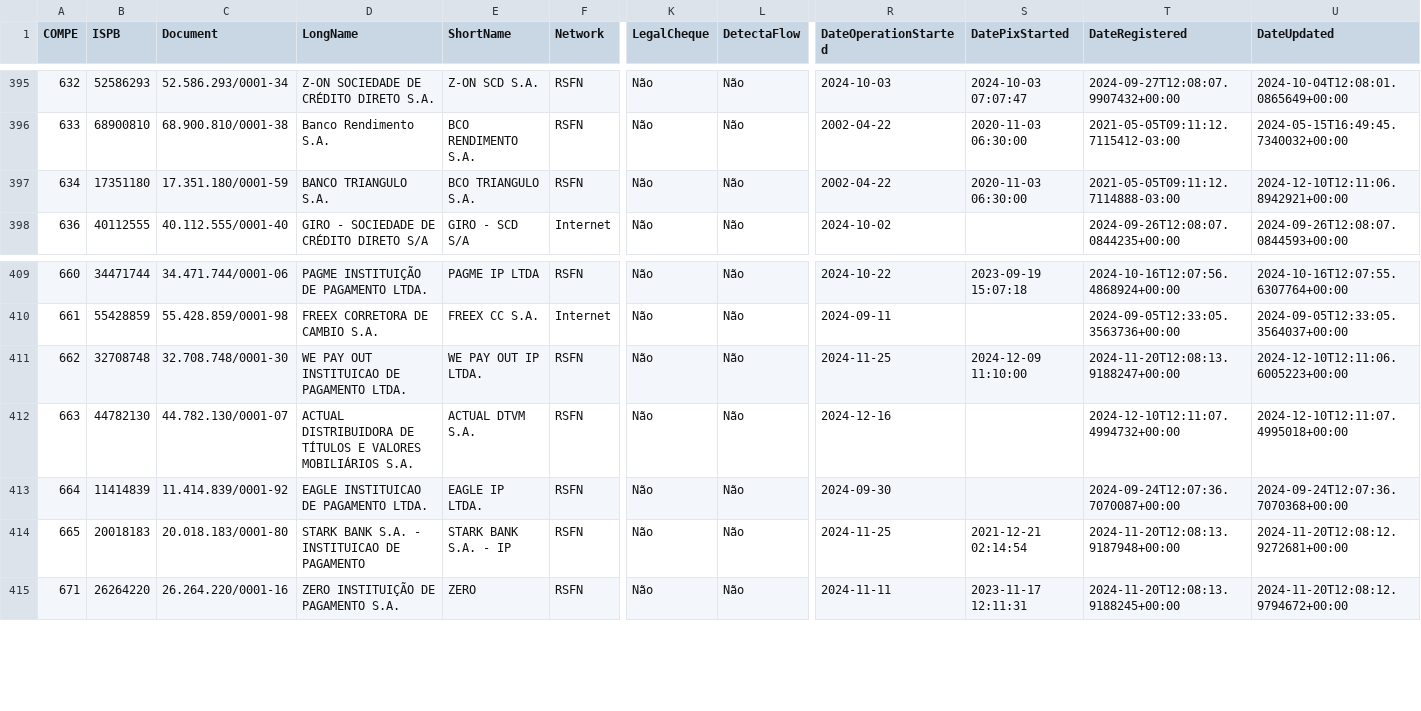
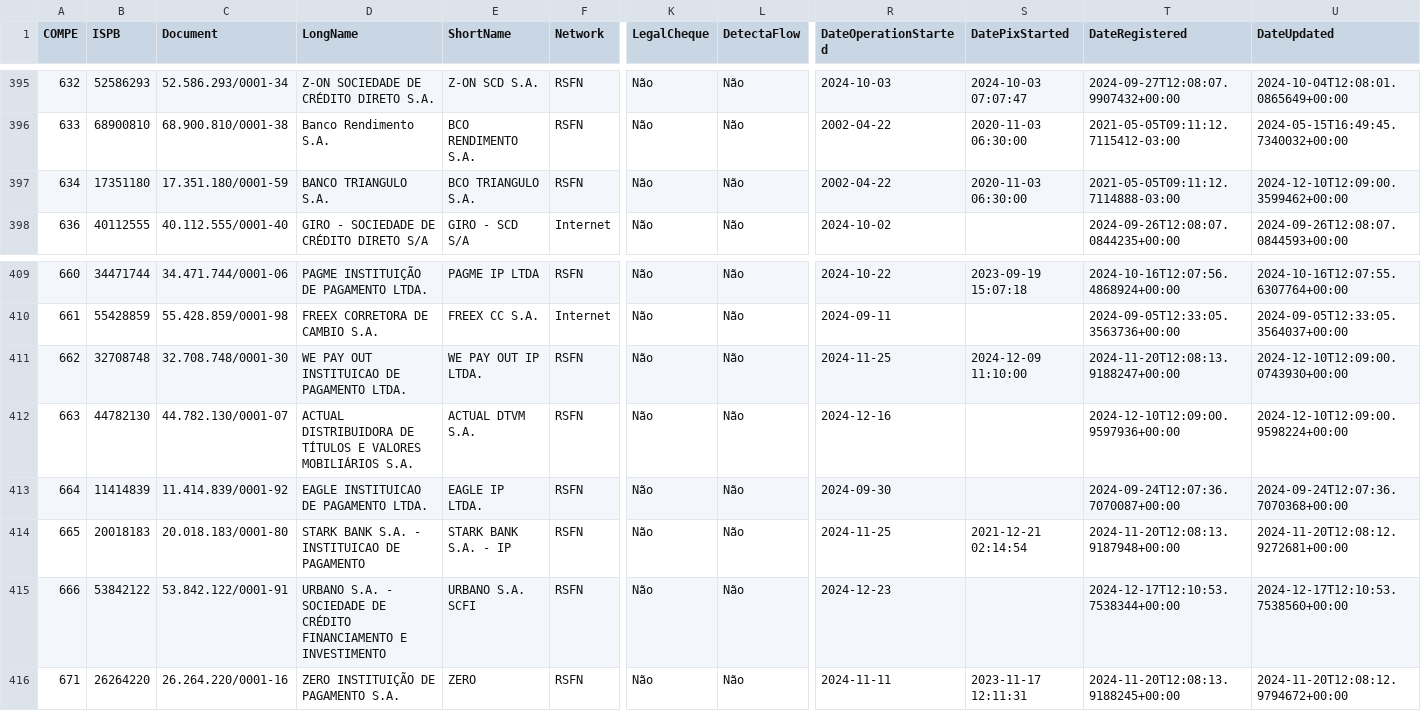
Before and after one commit to wagnerbugs/BancosBrasileiros, a CSV file: data/bancos.csv, drawn as a sheet; only a part is shown, gaps mark what is left out; rows hold the shown columns only; the diff names each change by its address in the sheet, - before the commit and + after, or states it on an @@ line.

```diff
--- a/data/bancos.csv
+++ b/data/bancos.csv
-U397 (DateUpdated): 2024-12-10T12:11:06.8942921+00:00
+U397 (DateUpdated): 2024-12-10T12:09:00.3599462+00:00
-U411 (DateUpdated): 2024-12-10T12:11:06.6005223+00:00
+U411 (DateUpdated): 2024-12-10T12:09:00.0743930+00:00
-T412 (DateRegistered): 2024-12-10T12:11:07.4994732+00:00
+T412 (DateRegistered): 2024-12-10T12:09:00.9597936+00:00
-U412 (DateUpdated): 2024-12-10T12:11:07.4995018+00:00
+U412 (DateUpdated): 2024-12-10T12:09:00.9598224+00:00
+row 415: 666 | 53842122 | 53.842.122/0001-91 | URBANO S.A. - SOCIEDADE DE CRÉDITO FINANCIAMENTO E INVESTIMENTO | URBANO S.A. SCFI | RSFN | Não | Não | 2024-12-23 |  | 2024-12-17T12:10:53.7538344+00:00 | 2024-12-17T12:10:53.7538560+00:00
```
Also changed, not shown: 5 other files.
